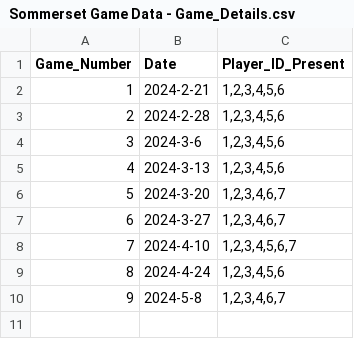
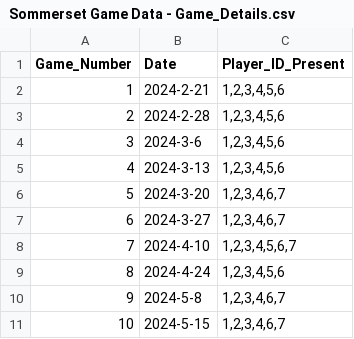
Before and after one commit to StevenGaughran/TTRPG-Dice-Rolls, a CSV file: csv_files/Sommerset Game Data - Game_Details.csv, drawn as a sheet.

```diff
--- a/csv_files/Sommerset Game Data - Game_Details.csv
+++ b/csv_files/Sommerset Game Data - Game_Details.csv
@@ -10 +10,2 @@ Game_Number,Date,Player_ID_Present
 9,2024-5-8,"1,2,3,4,6,7"
+10,2024-5-15,"1,2,3,4,6,7"
```
Also changed, not shown: csv_files/Sommerset Game Data - Rolls.csv, 2 other files.
